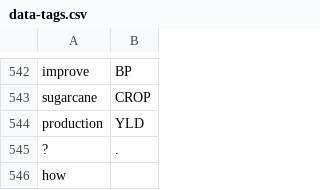
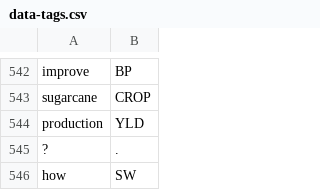
Before and after one commit to cutegirl520/SmartFarm-Assistant-NLP-ANN, a CSV file: datasets/data-tags.csv, drawn as a sheet; only a part is shown, gaps mark what is left out.

Commit message:
fixed unittest

```diff
--- a/datasets/data-tags.csv
+++ b/datasets/data-tags.csv
@@ -545,2 +545,2 @@ production,YLD
 ?,.
-how
+how,SW
```
